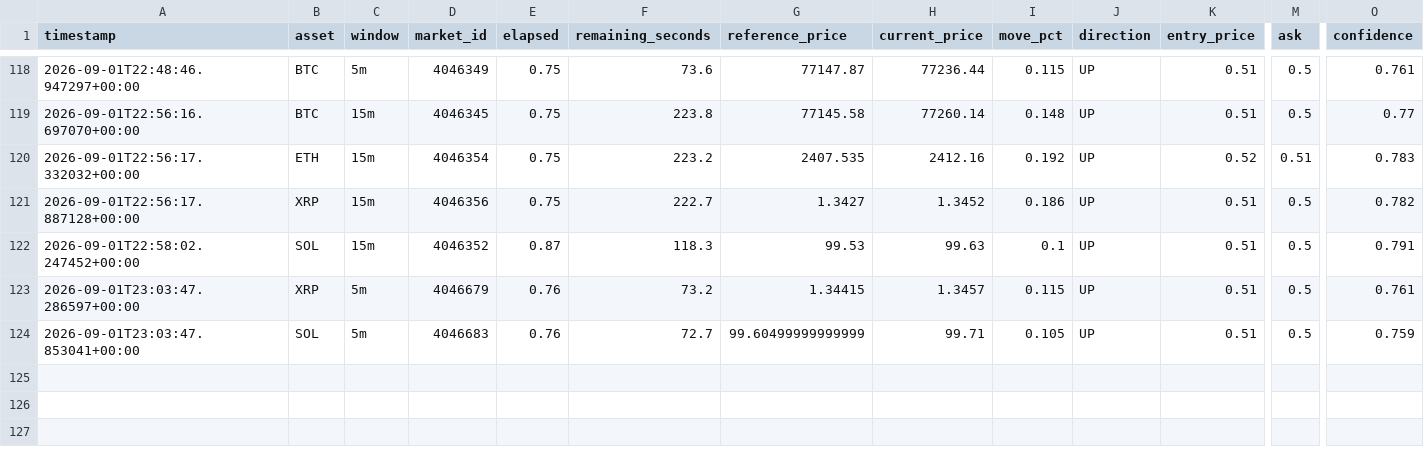
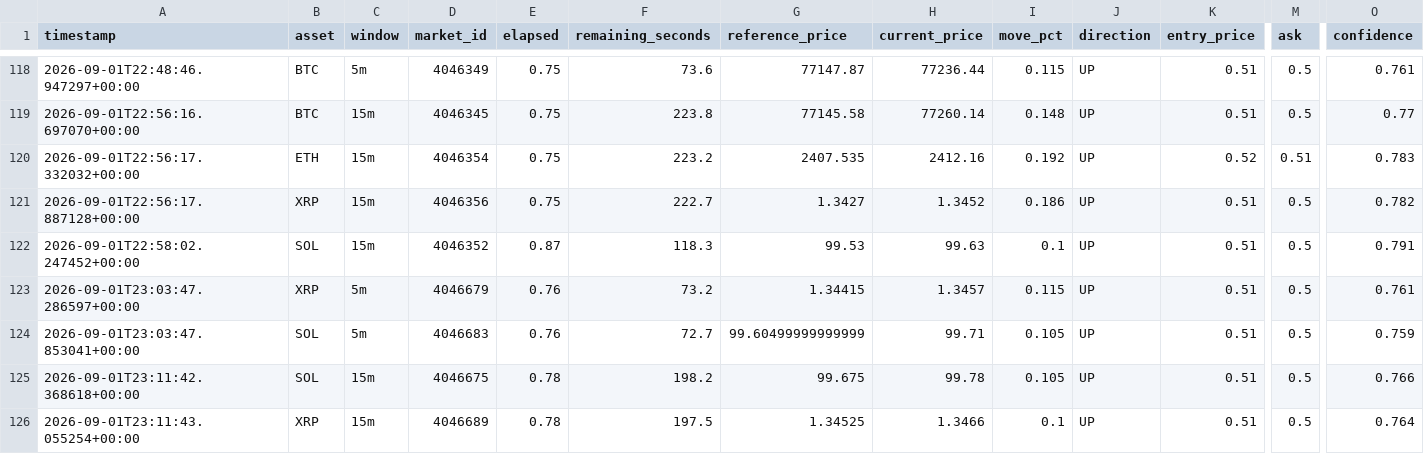
Before and after one commit to n85t594ht5-creator/polybot, a CSV file: signals.csv, drawn as a sheet; only a part is shown, gaps mark what is left out; rows hold the shown columns only; the diff names each change by its address in the sheet, - before the commit and + after, or states it on an @@ line.

```diff
--- a/signals.csv
+++ b/signals.csv
+row 125: 2026-09-01T23:11:42.368618+00:00 | SOL | 15m | 4046675 | 0.78 | 198.2 | 99.675 | 99.78 | 0.105 | UP | 0.51 | 0.5 | 0.766
+row 126: 2026-09-01T23:11:43.055254+00:00 | XRP | 15m | 4046689 | 0.78 | 197.5 | 1.34525 | 1.3466 | 0.1 | UP | 0.51 | 0.5 | 0.764
```
Also changed, not shown: trades.csv, 3 other files.
